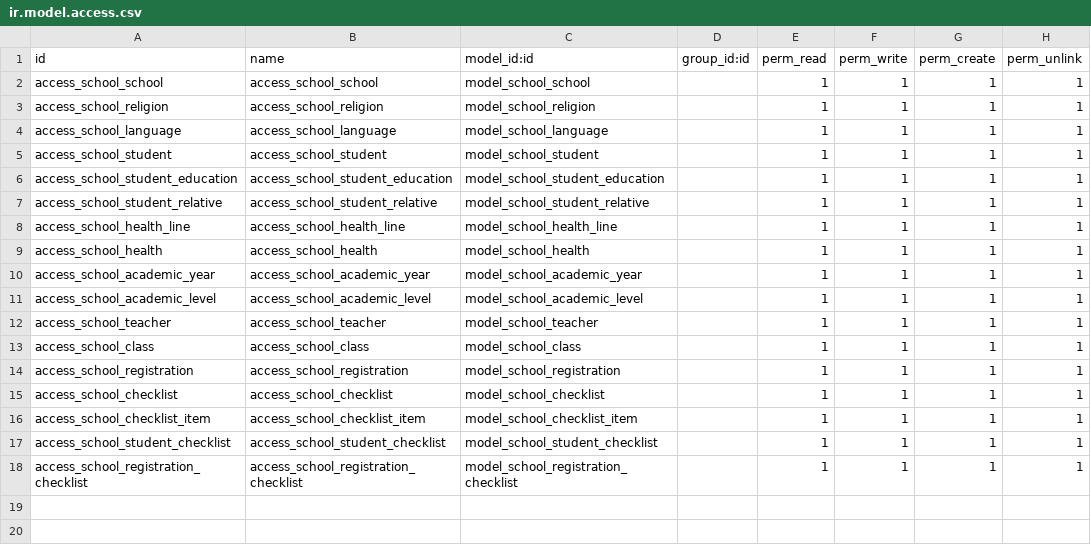
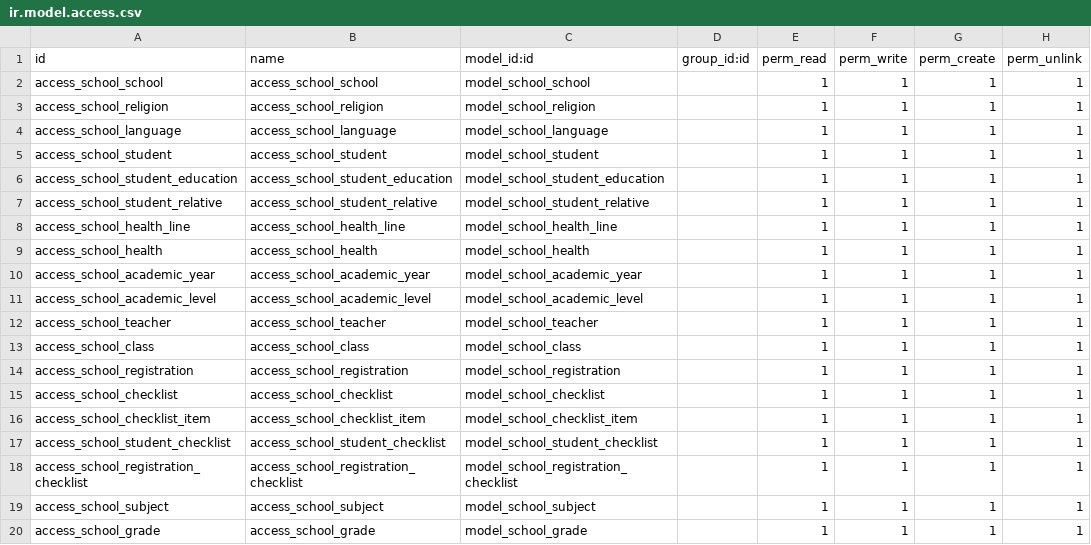
Before and after one commit to ColourCog/openerp_school, a CSV file: security/ir.model.access.csv, drawn as a sheet; the diff names each change by its address in the sheet, - before the commit and + after, or states it on an @@ line.

```diff
--- a/security/ir.model.access.csv
+++ b/security/ir.model.access.csv
+row 19: access_school_subject | access_school_subject | model_school_subject |  | 1 | 1 | 1 | 1
+row 20: access_school_grade | access_school_grade | model_school_grade |  | 1 | 1 | 1 | 1
```
Also changed, not shown: 4 other files.
